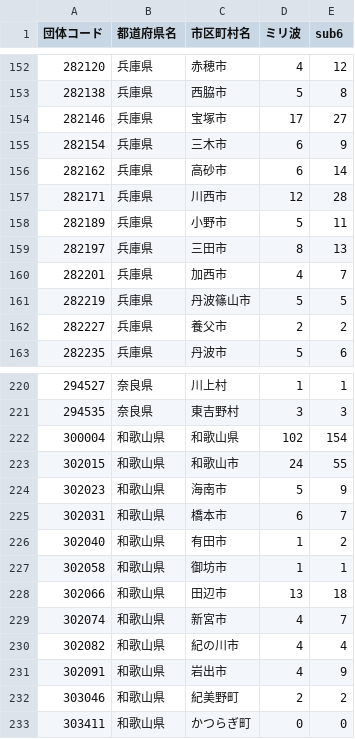
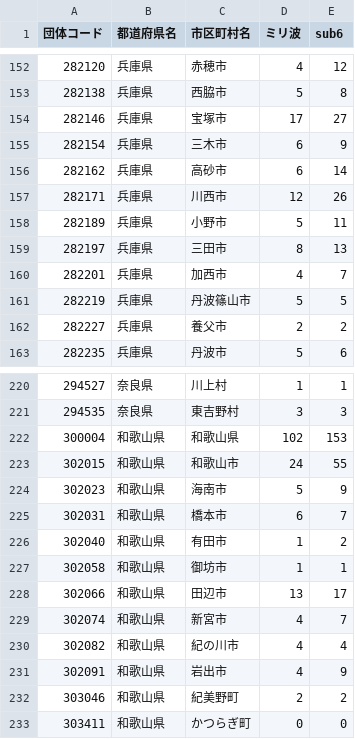
Before and after one commit to denpayanara/musen_5G, a CSV file: data/Rakuten_5G_kinki.csv, drawn as a sheet; only a part is shown, gaps mark what is left out; the diff covers the shown part only.

```diff
--- a/data/Rakuten_5G_kinki.csv
+++ b/data/Rakuten_5G_kinki.csv
@@ -156,3 +156,3 @@
 282162,兵庫県,高砂市,6,14
-282171,兵庫県,川西市,12,28
+282171,兵庫県,川西市,12,26
 282189,兵庫県,小野市,5,11
@@ -221,3 +221,3 @@
 294535,奈良県,東吉野村,3,3
-300004,和歌山県,和歌山県,102,154
+300004,和歌山県,和歌山県,102,153
 302015,和歌山県,和歌山市,24,55
@@ -227,3 +227,3 @@
 302058,和歌山県,御坊市,1,1
-302066,和歌山県,田辺市,13,18
+302066,和歌山県,田辺市,13,17
 302074,和歌山県,新宮市,4,7
```
Also changed, not shown: 7 edited cells elsewhere in this file, 3 other files.
